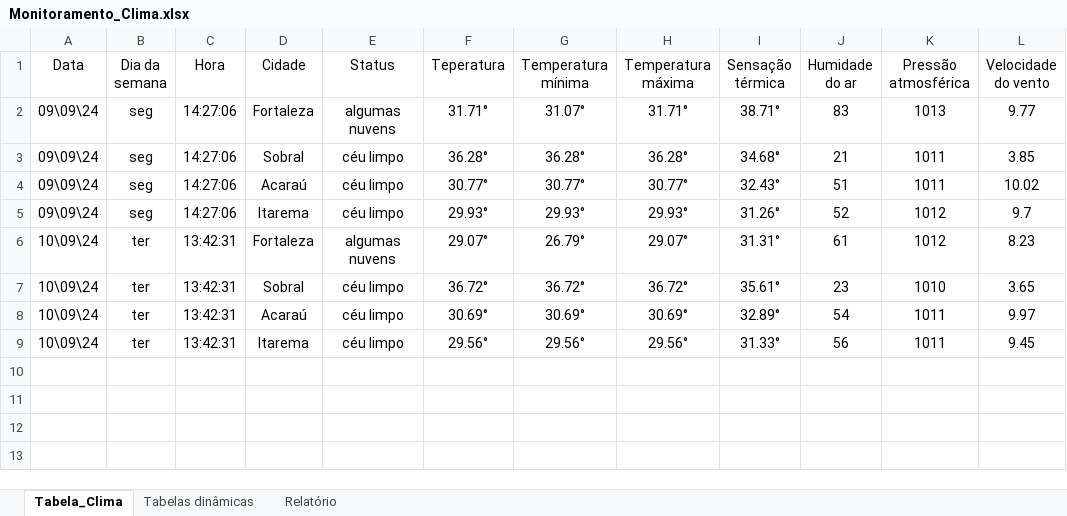
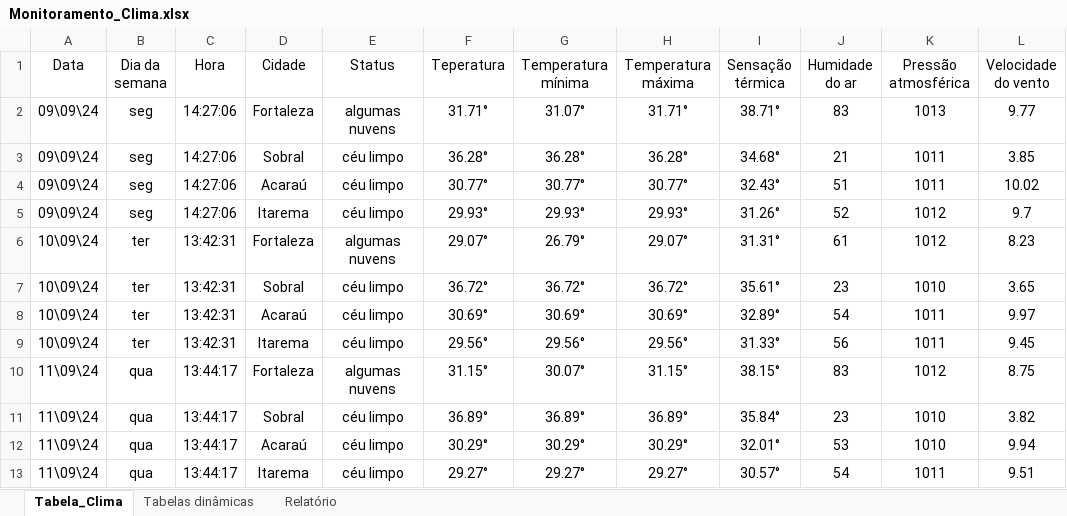
Before and after one commit to gabriel-x303/Data_Science_Project, an Excel workbook: Monitoramento_Clima.xlsx, sheet Tabela_Clima, drawn as a sheet; values as stored, in another font and other column widths than the file's, no borders; table styles not drawn; the diff names each change by its address in the sheet, - before the commit and + after, or states it on an @@ line.

```diff
--- a/Monitoramento_Clima.xlsx (sheet Tabela_Clima)
+++ b/Monitoramento_Clima.xlsx (sheet Tabela_Clima)
+row 10: 11\09\24 | qua | 13:44:17 | Fortaleza | algumas nuvens | 31.15° | 30.07° | 31.15° | 38.15° | 83 | 1012 | 8.75
+row 11: 11\09\24 | qua | 13:44:17 | Sobral | céu limpo | 36.89° | 36.89° | 36.89° | 35.84° | 23 | 1010 | 3.82
+row 12: 11\09\24 | qua | 13:44:17 | Acaraú | céu limpo | 30.29° | 30.29° | 30.29° | 32.01° | 53 | 1010 | 9.94
+row 13: 11\09\24 | qua | 13:44:17 | Itarema | céu limpo | 29.27° | 29.27° | 29.27° | 30.57° | 54 | 1011 | 9.51
```
Also changed, not shown: sheet Tabelas dinâmicas, charts or pictures, Teste.xlsx, 2 other files.
